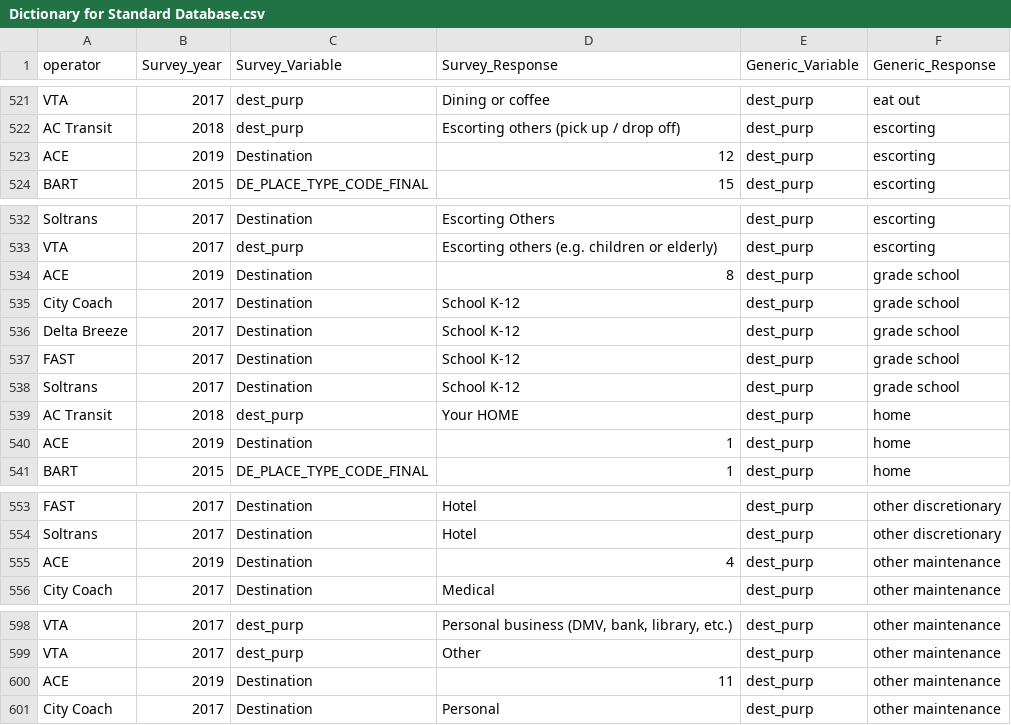
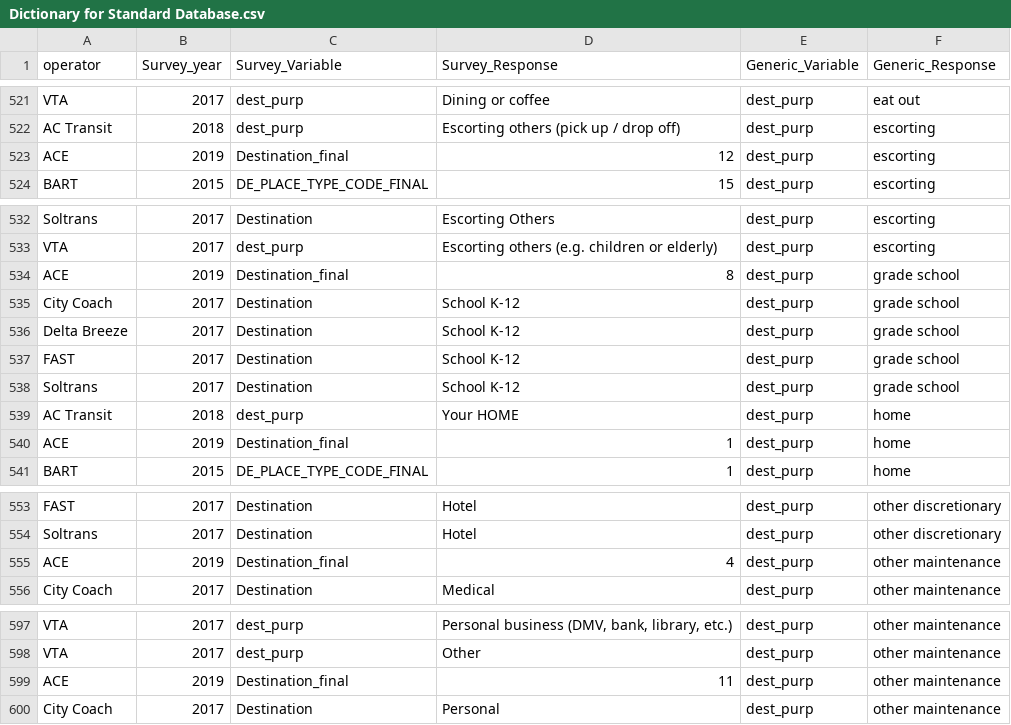
Before and after one commit to BayAreaMetro/transit-passenger-surveys, a CSV file: make-uniform/production/Dictionary for Standard Database.csv, drawn as a sheet; only a part is shown, gaps mark what is left out; the diff covers the shown part only.

```diff
--- a/make-uniform/production/Dictionary for Standard Database.csv
+++ b/make-uniform/production/Dictionary for Standard Database.csv
@@ -522,3 +522,3 @@ VTA,2017,dest_purp,Dining or coffee,dest_purp,eat out
 AC Transit,2018,dest_purp,Escorting others (pick up / drop off),dest_purp,escorting
-ACE,2019,Destination,12,dest_purp,escorting
+ACE,2019,Destination_final,12,dest_purp,escorting
 BART,2015,DE_PLACE_TYPE_CODE_FINAL,15,dest_purp,escorting
@@ -533,3 +533,3 @@ Soltrans,2017,Destination,Escorting Others,dest_purp,escorting
 VTA,2017,dest_purp,Escorting others (e.g. children or elderly),dest_purp,escorting
-ACE,2019,Destination,8,dest_purp,grade school
+ACE,2019,Destination_final,8,dest_purp,grade school
 City Coach,2017,Destination,School K-12,dest_purp,grade school
@@ -539,3 +539,3 @@ Soltrans,2017,Destination,School K-12,dest_purp,grade school
 AC Transit,2018,dest_purp,Your HOME,dest_purp,home
-ACE,2019,Destination,1,dest_purp,home
+ACE,2019,Destination_final,1,dest_purp,home
 BART,2015,DE_PLACE_TYPE_CODE_FINAL,1,dest_purp,home
@@ -554,3 +554,3 @@ FAST,2017,Destination,Hotel,dest_purp,other discretionary
 Soltrans,2017,Destination,Hotel,dest_purp,other discretionary
-ACE,2019,Destination,4,dest_purp,other maintenance
+ACE,2019,Destination_final,4,dest_purp,other maintenance
 City Coach,2017,Destination,Medical,dest_purp,other maintenance
@@ -599,3 +598,3 @@ VTA,2017,dest_purp,"Personal business (DMV, bank, library, etc.)",dest_purp,othe
 VTA,2017,dest_purp,Other,dest_purp,other maintenance
-ACE,2019,Destination,11,dest_purp,other maintenance
+ACE,2019,Destination_final,11,dest_purp,other maintenance
 City Coach,2017,Destination,Personal,dest_purp,other maintenance
```
Also changed, not shown: 1 added row, 13 removed rows and 23 edited cells elsewhere in this file.
